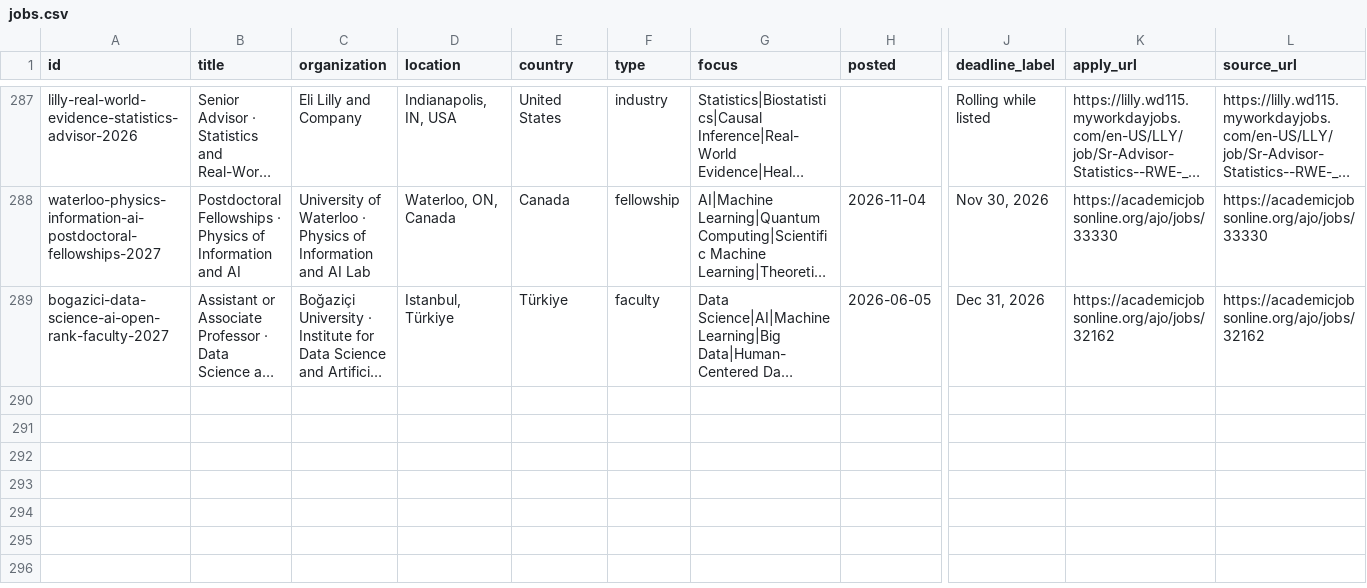
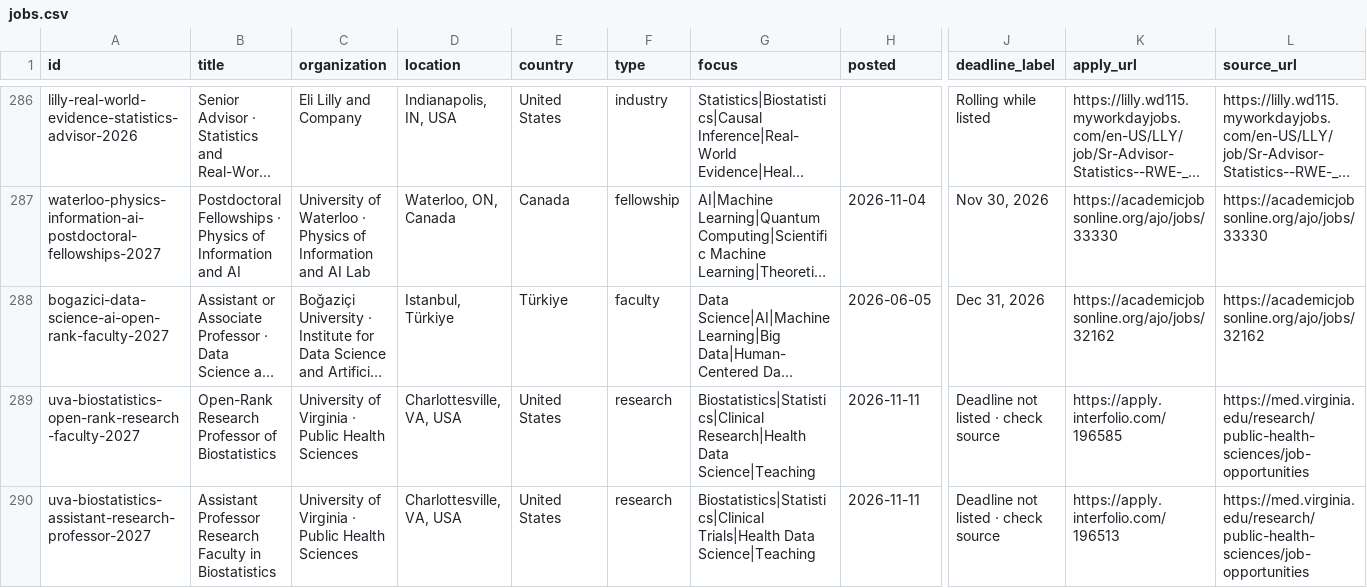
Before and after one commit to harsh-parikh/harsh-parikh.github.io, a CSV file: data/jobs.csv, drawn as a sheet; only a part is shown, gaps mark what is left out; long unchanged cells end in …; rows hold the shown columns only; the diff covers the shown part only; the diff names each change by its address in the sheet, - before the commit and + after, or states it on an @@ line.

```diff
--- a/data/jobs.csv
+++ b/data/jobs.csv
+row 289: uva-biostatistics-open-rank-research-faculty-2027 | Open-Rank Research Professor of Biostatistics | University of Virginia · Public Health Sciences | Charlottesville, VA, USA | United States | research | Biostatistics|Statistics|Clinical Research|Health Data Science|Teaching | 2026-11-11 | Deadline not listed · check source | https://apply.interfolio.com/196585 | https://med.virginia.edu/research/public-health-sciences/job-opportunities
+row 290: uva-biostatistics-assistant-research-professor-2027 | Assistant Professor Research Faculty in Biostatistics | University of Virginia · Public Health Sciences | Charlottesville, VA, USA | United States | research | Biostatistics|Statistics|Clinical Trials|Health Data Science|Teaching | 2026-11-11 | Deadline not listed · check source | https://apply.interfolio.com/196513 | https://med.virginia.edu/research/public-health-sciences/job-opportunities
```
Also changed, not shown: 4 added rows, 1 removed row and 7 edited cells elsewhere in this file, 1 other file.
